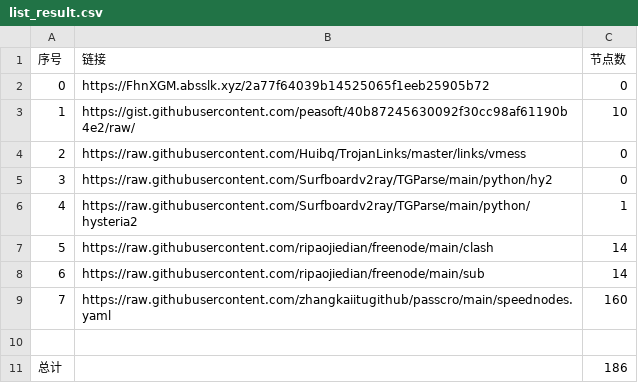
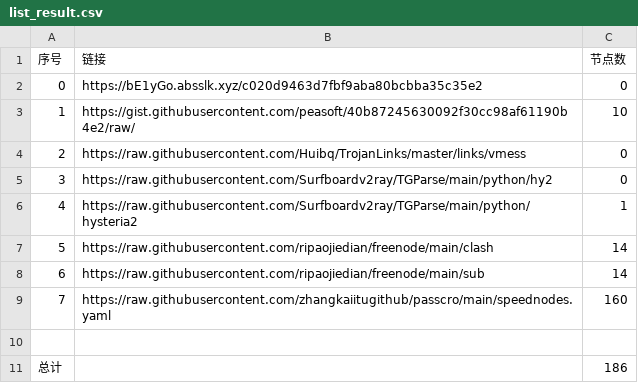
Before and after one commit to sangosbanikz/NoMoreWalls, a CSV file: list_result.csv, drawn as a sheet.

```diff
--- a/list_result.csv
+++ b/list_result.csv
@@ -1,3 +1,3 @@
 序号,链接,节点数
-0,https://FhnXGM.absslk.xyz/2a77f64039b14525065f1eeb25905b72,0
+0,https://bE1yGo.absslk.xyz/c020d9463d7fbf9aba80bcbba35c35e2,0
 1,https://gist.githubusercontent.com/peasoft/40b87245630092f30cc98af61190b4e2/raw/,10
```
Also changed, not shown: 16 other files.
